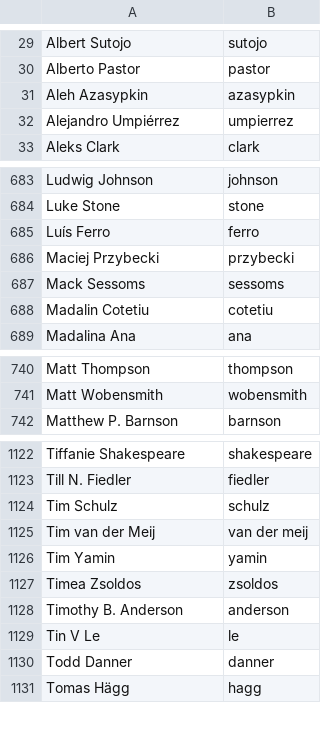
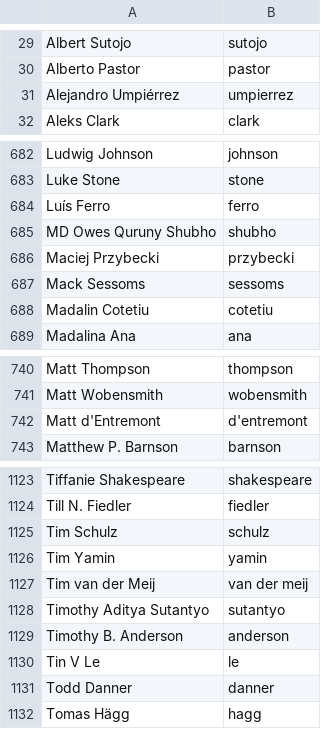
Before and after one commit to twse/random-stuff, a CSV file: names.csv, drawn as a sheet; only a part is shown, gaps mark what is left out.

Commit message:
Sorted more names

```diff
--- a/names.csv
+++ b/names.csv
@@ -30,3 +30,2 @@ Albert Sutojo,sutojo
 Alberto Pastor,pastor
-Aleh Azasypkin,azasypkin
 Alejandro Umpiérrez,umpierrez
@@ -685,2 +684,3 @@ Luke Stone,stone
 Luís Ferro,ferro
+MD Owes Quruny Shubho,shubho
 Maciej Przybecki,przybecki
@@ -741,2 +741,3 @@ Matt Thompson,thompson
 Matt Wobensmith,wobensmith
+Matt d'Entremont,d'entremont
 Matthew P. Barnson,barnson
@@ -1124,5 +1125,5 @@ Till N. Fiedler,fiedler
 Tim Schulz,schulz
+Tim Yamin,yamin
 Tim van der Meij,van der meij
-Tim Yamin,yamin
-Timea Zsoldos,zsoldos
+Timothy Aditya Sutantyo,sutantyo
 Timothy B. Anderson,anderson
```
